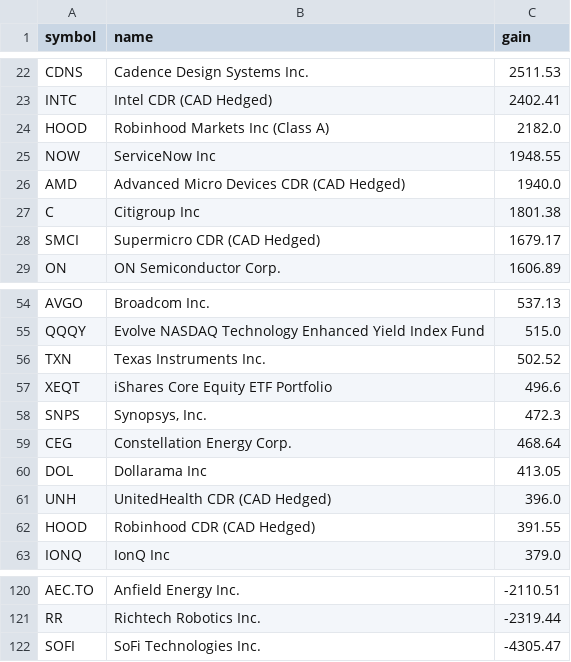
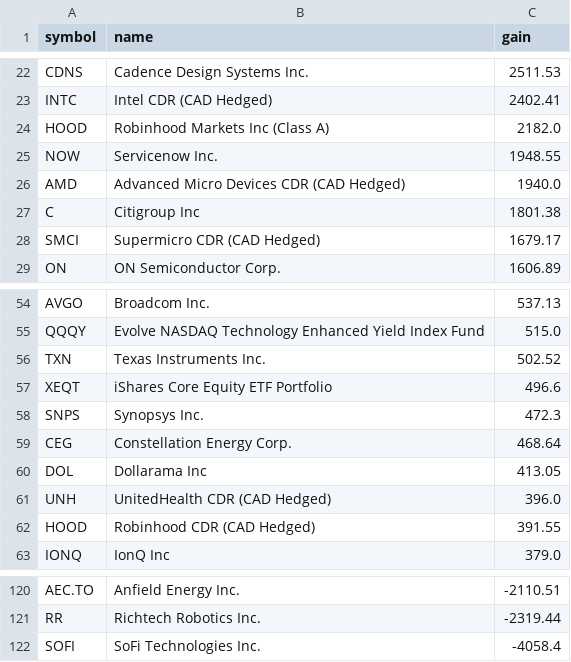
Before and after one commit to abbey1501120/wealthsimple-dashboard, a CSV file: gains_by_stock.csv, drawn as a sheet; only a part is shown, gaps mark what is left out.

```diff
--- a/gains_by_stock.csv
+++ b/gains_by_stock.csv
@@ -24,3 +24,3 @@ INTC,Intel CDR (CAD Hedged),2402.41
 HOOD,Robinhood Markets Inc (Class A),2182.0
-NOW,ServiceNow Inc,1948.55
+NOW,Servicenow Inc.,1948.55
 AMD,Advanced Micro Devices CDR (CAD Hedged),1940.0
@@ -57,3 +57,3 @@ TXN,Texas Instruments Inc.,502.52
 XEQT,iShares Core Equity ETF Portfolio,496.6
-SNPS,"Synopsys, Inc.",472.3
+SNPS,Synopsys Inc.,472.3
 CEG,Constellation Energy Corp.,468.64
@@ -121,2 +121,2 @@ AEC.TO,Anfield Energy Inc.,-2110.51
 RR,Richtech Robotics Inc.,-2319.44
-SOFI,SoFi Technologies Inc.,-4305.47
+SOFI,SoFi Technologies Inc.,-4058.4
```
Also changed, not shown: 1 other file.
